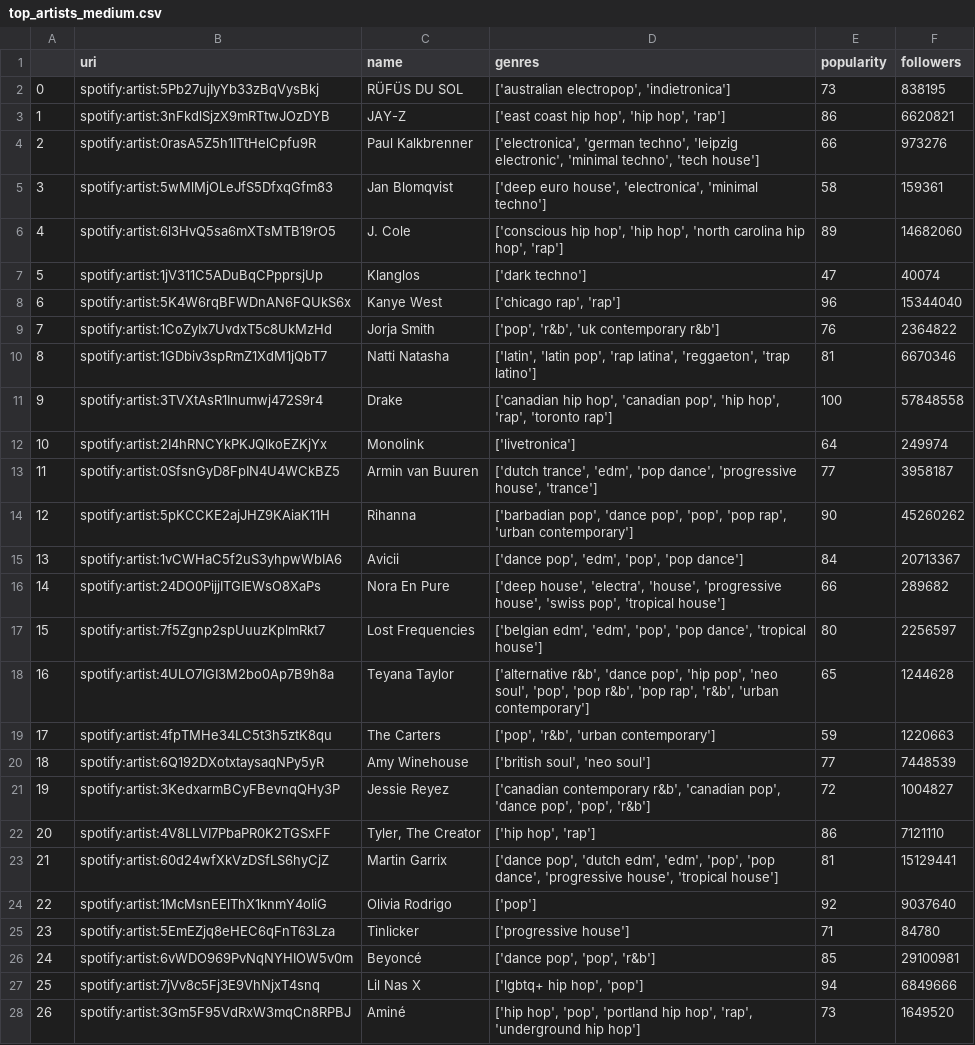
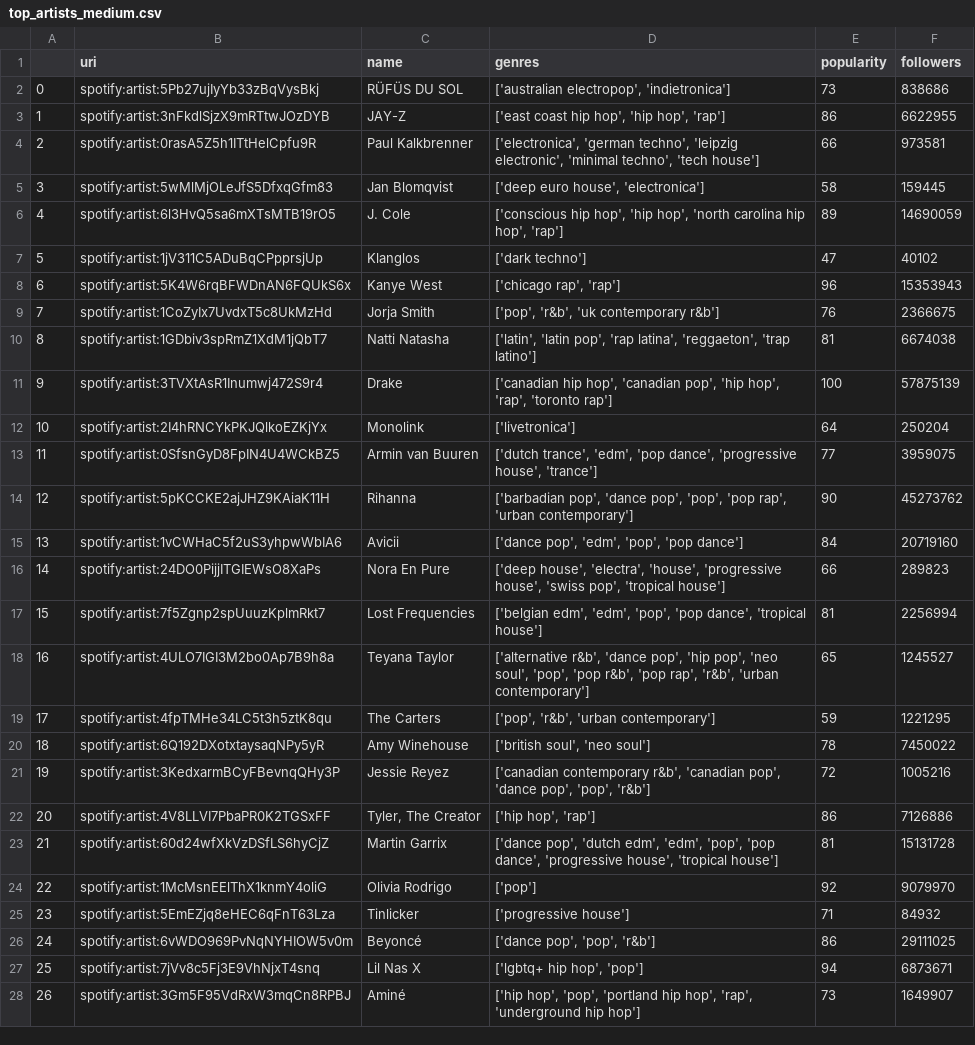
Before and after one commit to alessandranuliana/my-spotify-eda, a CSV file: top_artists_medium.csv, drawn as a sheet; only a part is shown; the diff covers the shown part only; the diff names each change by its address in the sheet, - before the commit and + after, or states it on an @@ line.

```diff
--- a/top_artists_medium.csv
+++ b/top_artists_medium.csv
-F2 (followers): 838195
+F2 (followers): 838686
-F3 (followers): 6620821
+F3 (followers): 6622955
-F4 (followers): 973276
+F4 (followers): 973581
-D5 (genres): ['deep euro house', 'electronica', 'minimal techno']
+D5 (genres): ['deep euro house', 'electronica']
-F5 (followers): 159361
+F5 (followers): 159445
-F6 (followers): 14682060
+F6 (followers): 14690059
-F7 (followers): 40074
+F7 (followers): 40102
-F8 (followers): 15344040
+F8 (followers): 15353943
-F9 (followers): 2364822
+F9 (followers): 2366675
-F10 (followers): 6670346
+F10 (followers): 6674038
-F11 (followers): 57848558
+F11 (followers): 57875139
-F12 (followers): 249974
+F12 (followers): 250204
-F13 (followers): 3958187
+F13 (followers): 3959075
-F14 (followers): 45260262
+F14 (followers): 45273762
-F15 (followers): 20713367
+F15 (followers): 20719160
-F16 (followers): 289682
+F16 (followers): 289823
-E17 (popularity): 80
+E17 (popularity): 81
-F17 (followers): 2256597
+F17 (followers): 2256994
-F18 (followers): 1244628
+F18 (followers): 1245527
-F19 (followers): 1220663
+F19 (followers): 1221295
-E20 (popularity): 77
+E20 (popularity): 78
-F20 (followers): 7448539
+F20 (followers): 7450022
-F21 (followers): 1004827
+F21 (followers): 1005216
-F22 (followers): 7121110
+F22 (followers): 7126886
-F23 (followers): 15129441
+F23 (followers): 15131728
-F24 (followers): 9037640
+F24 (followers): 9079970
-F25 (followers): 84780
+F25 (followers): 84932
-E26 (popularity): 85
+E26 (popularity): 86
-F26 (followers): 29100981
+F26 (followers): 29111025
-F27 (followers): 6849666
+F27 (followers): 6873671
-F28 (followers): 1649520
+F28 (followers): 1649907
```
Also changed, not shown: 86 edited cells elsewhere in this file, top_tracks_long.csv, tracks_saved.csv, 1 other file.
